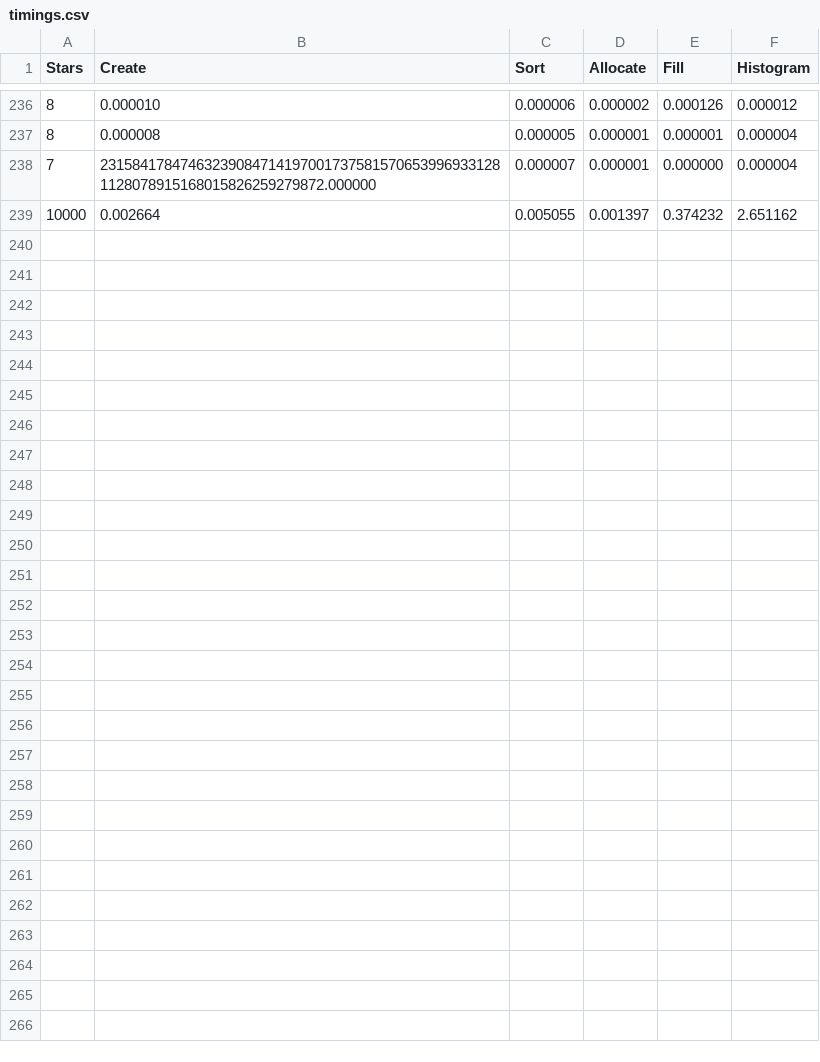
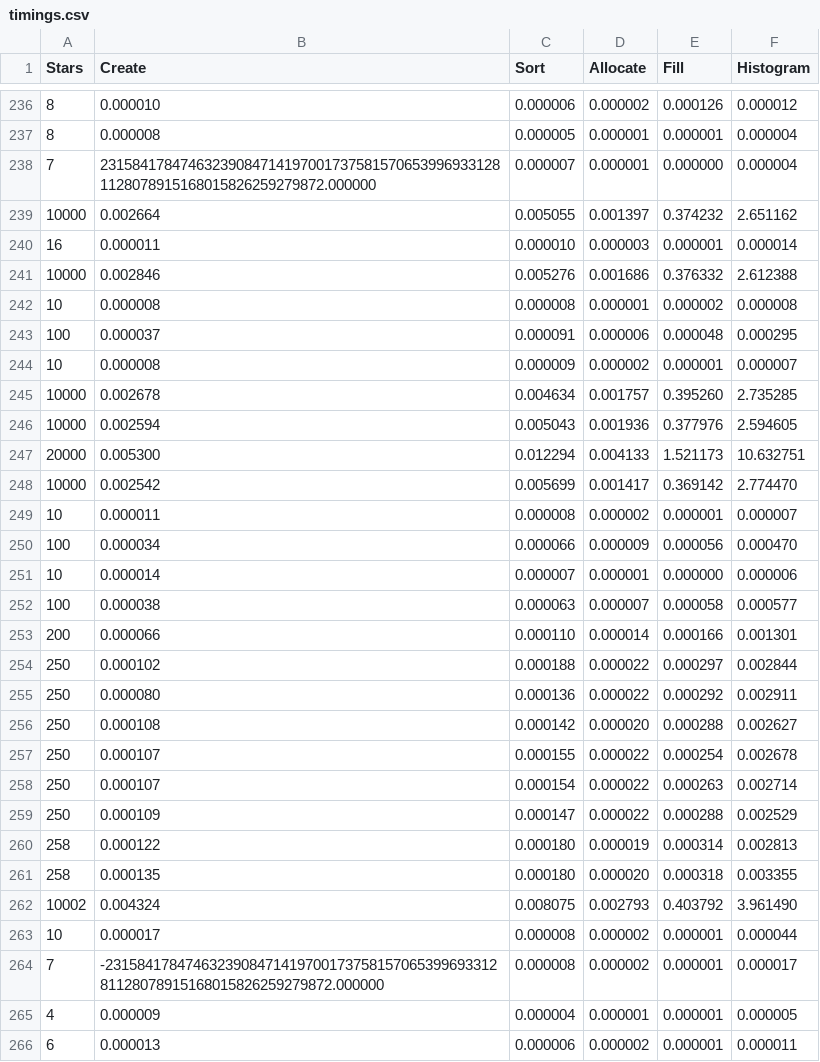
Before and after one commit to MattssonV/HPCexam, a CSV file: timings.csv, drawn as a sheet; only a part is shown, gaps mark what is left out.

```diff
--- a/timings.csv
+++ b/timings.csv
@@ -239 +239,28 @@ Stars, Create, Sort , Allocate , Fill, Histogram
 10000,0.002664,0.005055,0.001397,0.374232,2.651162
+16,0.000011,0.000010,0.000003,0.000001,0.000014
+10000,0.002846,0.005276,0.001686,0.376332,2.612388
+10,0.000008,0.000008,0.000001,0.000002,0.000008
+100,0.000037,0.000091,0.000006,0.000048,0.000295
+10,0.000008,0.000009,0.000002,0.000001,0.000007
+10000,0.002678,0.004634,0.001757,0.395260,2.735285
+10000,0.002594,0.005043,0.001936,0.377976,2.594605
+20000,0.005300,0.012294,0.004133,1.521173,10.632751
+10000,0.002542,0.005699,0.001417,0.369142,2.774470
+10,0.000011,0.000008,0.000002,0.000001,0.000007
+100,0.000034,0.000066,0.000009,0.000056,0.000470
+10,0.000014,0.000007,0.000001,0.000000,0.000006
+100,0.000038,0.000063,0.000007,0.000058,0.000577
+200,0.000066,0.000110,0.000014,0.000166,0.001301
+250,0.000102,0.000188,0.000022,0.000297,0.002844
+250,0.000080,0.000136,0.000022,0.000292,0.002911
+250,0.000108,0.000142,0.000020,0.000288,0.002627
+250,0.000107,0.000155,0.000022,0.000254,0.002678
+250,0.000107,0.000154,0.000022,0.000263,0.002714
+250,0.000109,0.000147,0.000022,0.000288,0.002529
+258,0.000122,0.000180,0.000019,0.000314,0.002813
+258,0.000135,0.000180,0.000020,0.000318,0.003355
+10002,0.004324,0.008075,0.002793,0.403792,3.961490
+10,0.000017,0.000008,0.000002,0.000001,0.000044
+7,-231584178474632390847141970017375815706539969331281128078915168015826259279872.000000,0.000008,0.000002,0.000001,0.000017
+4,0.000009,0.000004,0.000001,0.000001,0.000005
+6,0.000013,0.000006,0.000002,0.000001,0.000011
```
Also changed, not shown: 16 other files.
